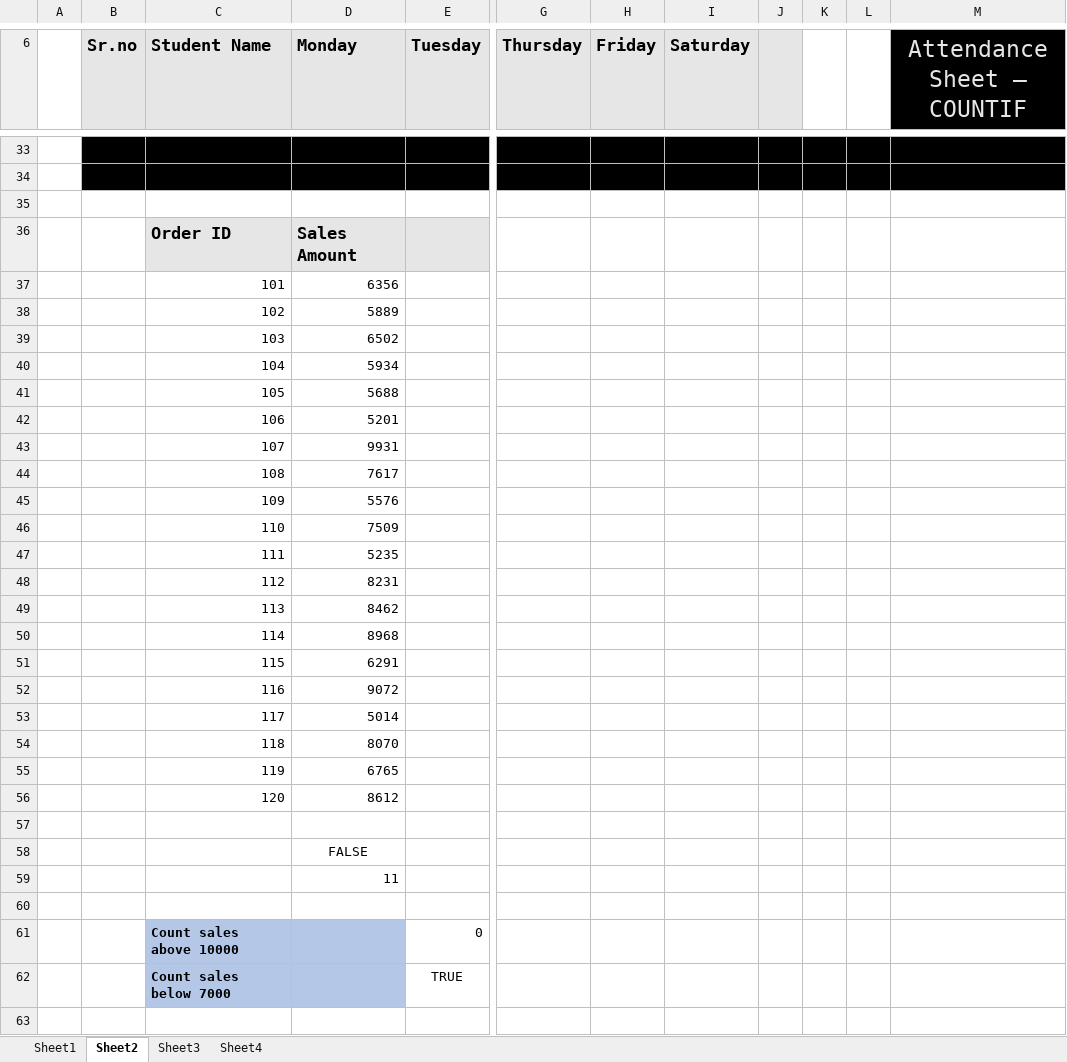
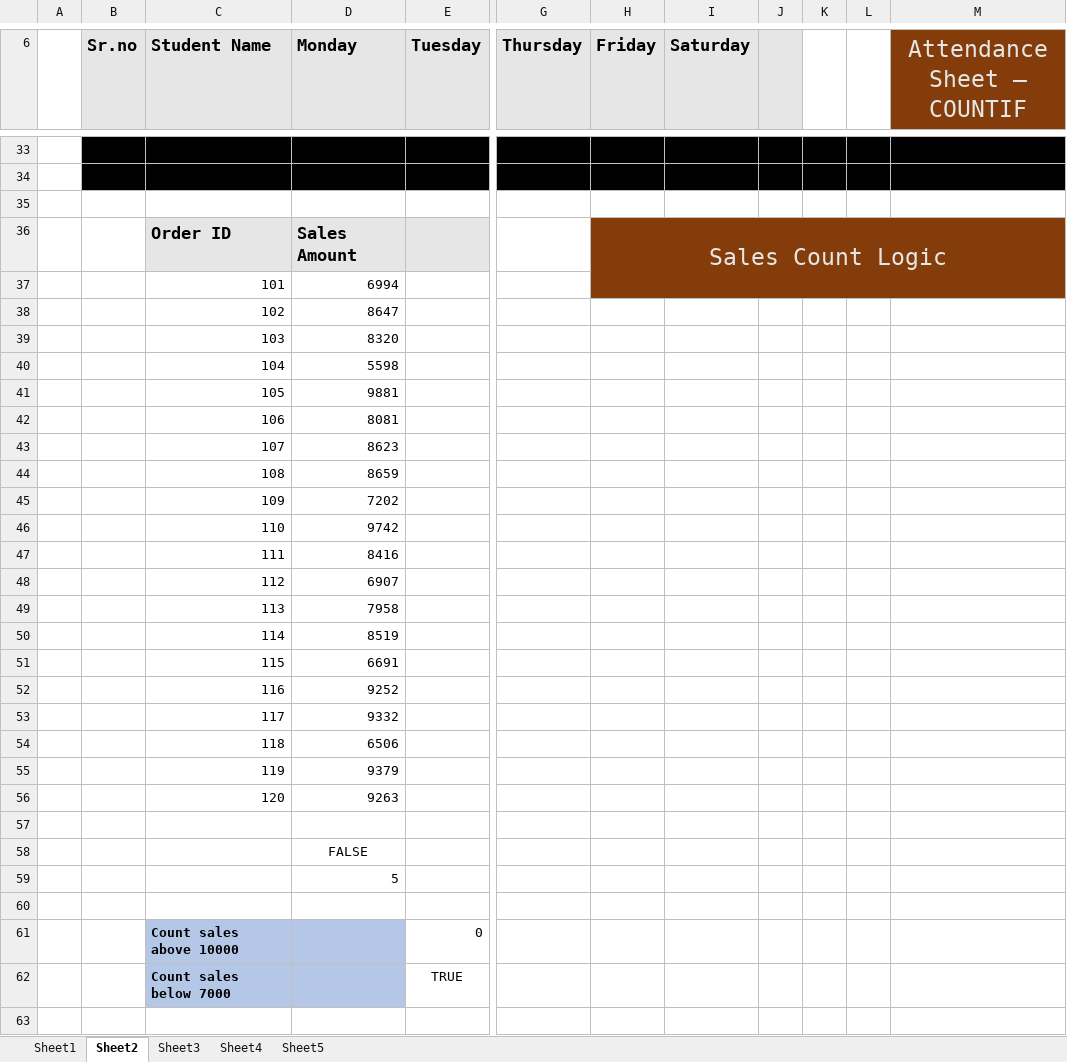
Before and after one commit to ayan1310-code/Excel., an Excel workbook: Ayesha file.xlsx, sheet Sheet2, drawn as a sheet; only a part is shown, gaps mark what is left out; values as stored, in another font and other column widths than the file's, no borders; conditional formats not drawn; the diff covers the shown part only; the diff names each change by its address in the sheet, - before the commit and + after, or states it on an @@ line.

```diff
--- a/Ayesha file.xlsx (sheet Sheet2)
+++ b/Ayesha file.xlsx (sheet Sheet2)
+sheet tab: Sheet5
-M6 fill: #000000
+M6 fill: #843C0B
-H36 (Friday): (empty)
+H36 (Friday): Sales Count Logic
-H36:M37 fill: none
+H36:M37 fill: #843C0B
+H36:M37 merged
-D37 (Monday): 6356
+D37 (Monday): 6994
-D38 (Monday): 5889
+D38 (Monday): 8647
-D39 (Monday): 6502
+D39 (Monday): 8320
-D40 (Monday): 5934
+D40 (Monday): 5598
-D41 (Monday): 5688
+D41 (Monday): 9881
-D42 (Monday): 5201
+D42 (Monday): 8081
-D43 (Monday): 9931
+D43 (Monday): 8623
-D44 (Monday): 7617
+D44 (Monday): 8659
-D45 (Monday): 5576
+D45 (Monday): 7202
-D46 (Monday): 7509
+D46 (Monday): 9742
-D47 (Monday): 5235
+D47 (Monday): 8416
-D48 (Monday): 8231
+D48 (Monday): 6907
-D49 (Monday): 8462
+D49 (Monday): 7958
-D50 (Monday): 8968
+D50 (Monday): 8519
-D51 (Monday): 6291
+D51 (Monday): 6691
-D52 (Monday): 9072
+D52 (Monday): 9252
-D53 (Monday): 5014
+D53 (Monday): 9332
-D54 (Monday): 8070
+D54 (Monday): 6506
-D55 (Monday): 6765
+D55 (Monday): 9379
-D56 (Monday): 8612
+D56 (Monday): 9263
-D59 (Monday): 11
+D59 (Monday): 5
```
Also changed, not shown: 53 added rows, 23 edited cells and cell formats elsewhere in this sheet, sheet Sheet1, sheet Sheet4, sheet Sheet3.
